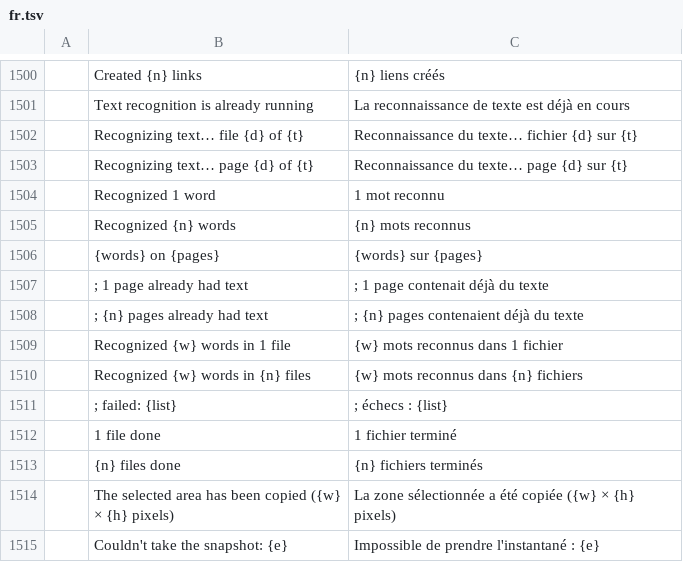
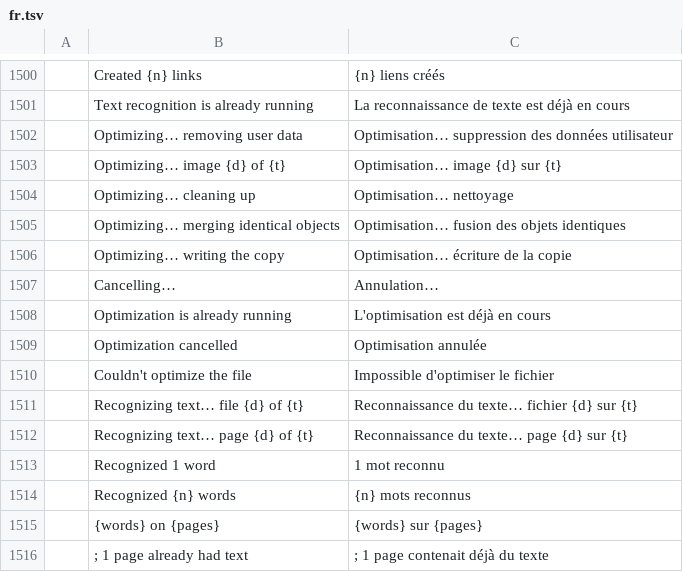
Before and after one commit to treeforjs/pdfcraft, a TSV file: crates/ui-egui/src/i18n/fr.tsv, drawn as a sheet; only a part is shown, gaps mark what is left out; the shorter side is filled out with more unchanged rows; the diff names each change by its address in the sheet, - before the commit and + after, or states it on an @@ line.

```diff
--- a/crates/ui-egui/src/i18n/fr.tsv
+++ b/crates/ui-egui/src/i18n/fr.tsv
+row 1502:  | Optimizing… removing user data | Optimisation… suppression des données utilisateur
+row 1503:  | Optimizing… image {d} of {t} | Optimisation… image {d} sur {t}
+row 1504:  | Optimizing… cleaning up | Optimisation… nettoyage
+row 1505:  | Optimizing… merging identical objects | Optimisation… fusion des objets identiques
+row 1506:  | Optimizing… writing the copy | Optimisation… écriture de la copie
+row 1507:  | Cancelling… | Annulation…
+row 1508:  | Optimization is already running | L'optimisation est déjà en cours
+row 1509:  | Optimization cancelled | Optimisation annulée
+row 1510:  | Couldn't optimize the file | Impossible d'optimiser le fichier
```
Also changed, not shown: crates/ui-egui/src/i18n/es.tsv, crates/ui-egui/src/i18n/ja.tsv, 19 other files.
